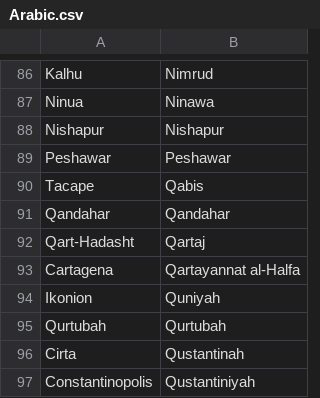
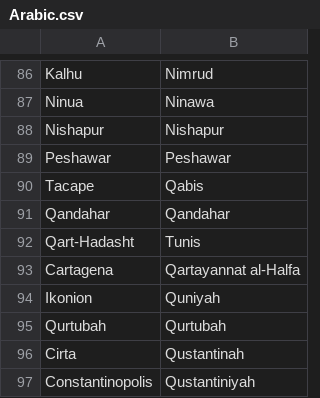
Before and after one commit to proompter-deluxe/Dawn-of-Civilization, a CSV file: Assets/Maps/Translations/Arabic.csv, drawn as a sheet; only a part is shown, gaps mark what is left out.

Commit message:
Carthage -> Tunis for Arabic names

```diff
--- a/Assets/Maps/Translations/Arabic.csv
+++ b/Assets/Maps/Translations/Arabic.csv
@@ -91,3 +91,3 @@ Tacape,Qabis
 Qandahar,Qandahar
-Qart-Hadasht,Qartaj
+Qart-Hadasht,Tunis
 Cartagena,Qartayannat al-Halfa
```
